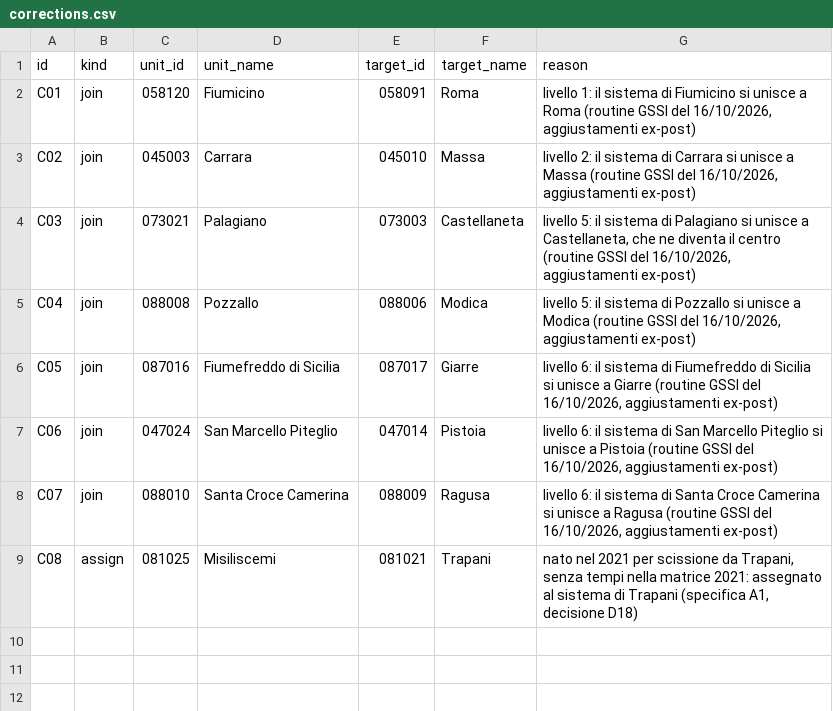
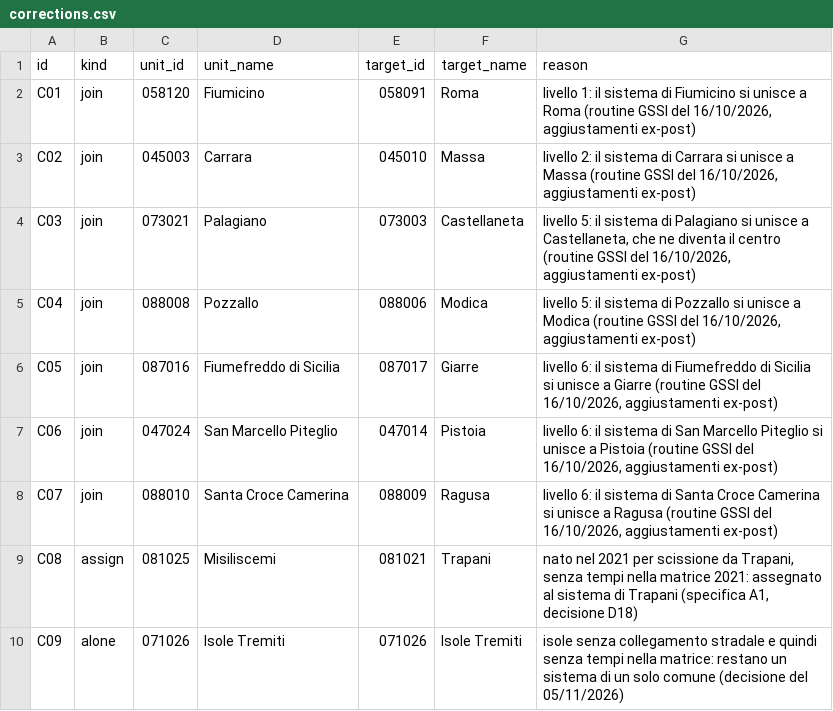
Before and after one commit to guglielmo/maps-slo, a CSV file: maps/reference/corrections.csv, drawn as a sheet.

Commit message:
feat: environment in the manifest, 'alone' correction for Isole Tremiti, A10 and A12 tests
- manifest records python, platform, machine and library versions (D3.2.1, R5)
- corrections: kind 'alone' for units without travel times that stay a system of their own
- test of the phase-4 determinism rule carries criterion A12; A10 checked on two runs

```diff
--- a/maps/reference/corrections.csv
+++ b/maps/reference/corrections.csv
@@ -9 +9,2 @@ C07,join,088010,Santa Croce Camerina,088009,Ragusa,"livello 6: il sistema di San
 C08,assign,081025,Misiliscemi,081021,Trapani,"nato nel 2021 per scissione da Trapani, senza tempi nella matrice 2021: assegnato al sistema di Trapani (specifica A1, decisione D18)"
+C09,alone,071026,Isole Tremiti,071026,Isole Tremiti,"isole senza collegamento stradale e quindi senza tempi nella matrice: restano un sistema di un solo comune (decisione del 05/11/2026)"
```
Also changed, not shown: 7 other files.
